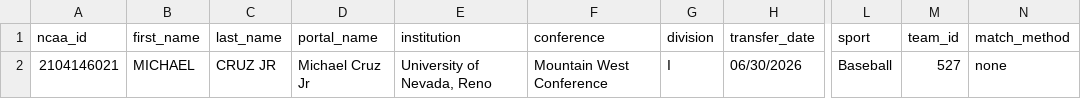
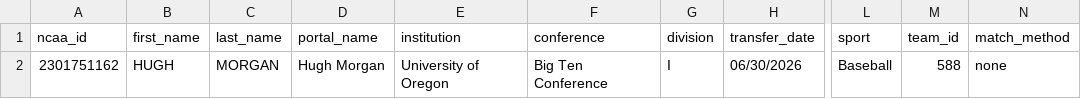
Before and after one commit to JasonR64A/chart-builder, a CSV file: data/portal/unmatched_baseball.csv, drawn as a sheet; only a part is shown, gaps mark what is left out; the diff names each change by its address in the sheet, - before the commit and + after, or states it on an @@ line.

```diff
--- a/data/portal/unmatched_baseball.csv
+++ b/data/portal/unmatched_baseball.csv
-A2 (ncaa_id): 2104146021
+A2 (ncaa_id): 2301751162
-B2 (first_name): MICHAEL
+B2 (first_name): HUGH
-C2 (last_name): CRUZ JR
+C2 (last_name): MORGAN
-D2 (portal_name): Michael Cruz Jr
+D2 (portal_name): Hugh Morgan
-E2 (institution): University of Nevada, Reno
+E2 (institution): University of Oregon
-F2 (conference): Mountain West Conference
+F2 (conference): Big Ten Conference
-M2 (team_id): 527
+M2 (team_id): 588
```
Also changed, not shown: data/portal/needs_review_baseball.csv, data/portal/softball_matched.csv, 6 other files.
